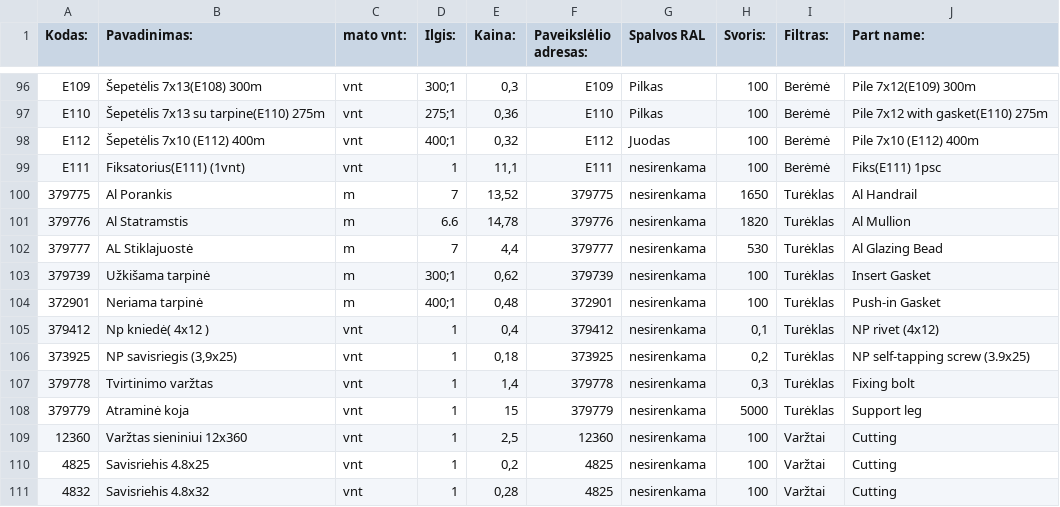
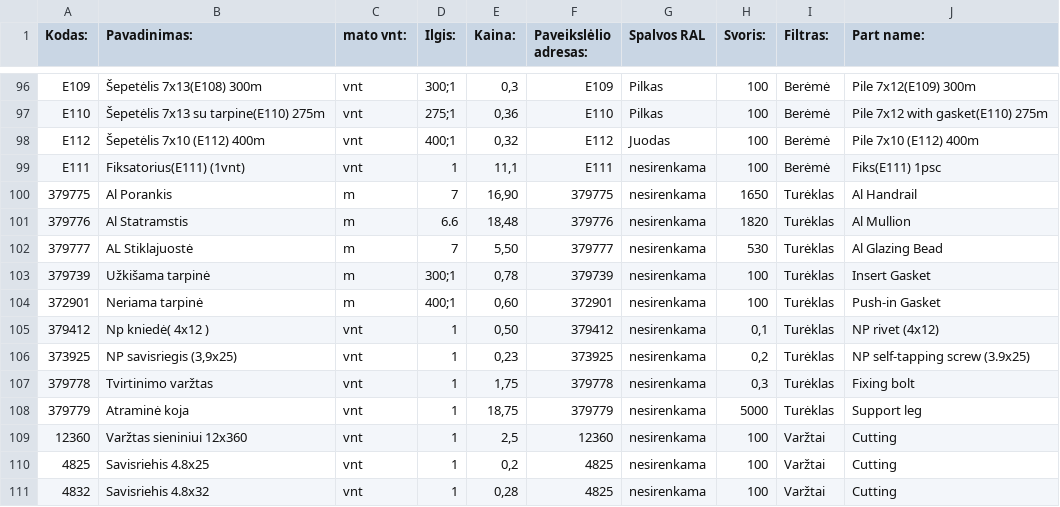
Before and after one commit to TomazasX/part, a CSV file: data_part.csv, drawn as a sheet; only a part is shown, gaps mark what is left out.

Commit message:
Add files via upload

```diff
--- a/data_part.csv
+++ b/data_part.csv
@@ -99,11 +99,11 @@ E112;Šepetėlis 7x10 (E112) 400m;vnt;"400;1";0,32;E112;Juodas;100;Berėmė;Pile
 E111;Fiksatorius(E111)  (1vnt);vnt;1;11,1;E111;nesirenkama;100;Berėmė;Fiks(E111) 1psc
-379775; Al Porankis;m;7;13,52;379775;nesirenkama;1650;Turėklas;Al Handrail
-379776;Al Statramstis;m;6.6;14,78;379776;nesirenkama;1820;Turėklas;Al Mullion
-379777;AL Stiklajuostė;m;7;4,4;379777;nesirenkama;530;Turėklas;Al Glazing Bead
-379739;Užkišama tarpinė;m;"300;1";0,62;379739;nesirenkama;100;Turėklas;Insert Gasket
-372901;Neriama tarpinė;m;"400;1";0,48;372901;nesirenkama;100;Turėklas;Push-in Gasket
-379412;Np kniedė( 4x12 );vnt;1;0,4;379412;nesirenkama;0,1;Turėklas;NP rivet (4x12)
-373925;NP savisriegis (3,9x25);vnt;1;0,18;373925;nesirenkama;0,2;Turėklas;NP self-tapping screw (3.9x25)
-379778;Tvirtinimo varžtas;vnt;1;1,4;379778;nesirenkama;0,3;Turėklas;Fixing bolt
-379779;Atraminė koja;vnt;1;15;379779;nesirenkama;5000;Turėklas;Support leg
+379775; Al Porankis;m;7;16,90;379775;nesirenkama;1650;Turėklas;Al Handrail
+379776;Al Statramstis;m;6.6;18,48;379776;nesirenkama;1820;Turėklas;Al Mullion
+379777;AL Stiklajuostė;m;7;5,50;379777;nesirenkama;530;Turėklas;Al Glazing Bead
+379739;Užkišama tarpinė;m;"300;1";0,78;379739;nesirenkama;100;Turėklas;Insert Gasket
+372901;Neriama tarpinė;m;"400;1";0,60;372901;nesirenkama;100;Turėklas;Push-in Gasket
+379412;Np kniedė( 4x12 );vnt;1;0,50;379412;nesirenkama;0,1;Turėklas;NP rivet (4x12)
+373925;NP savisriegis (3,9x25);vnt;1;0,23;373925;nesirenkama;0,2;Turėklas;NP self-tapping screw (3.9x25)
+379778;Tvirtinimo varžtas;vnt;1;1,75;379778;nesirenkama;0,3;Turėklas;Fixing bolt
+379779;Atraminė koja;vnt;1;18,75;379779;nesirenkama;5000;Turėklas;Support leg
 12360;Varžtas sieniniui 12x360;vnt;1;2,5;12360;nesirenkama;100;Varžtai;Cutting
```
